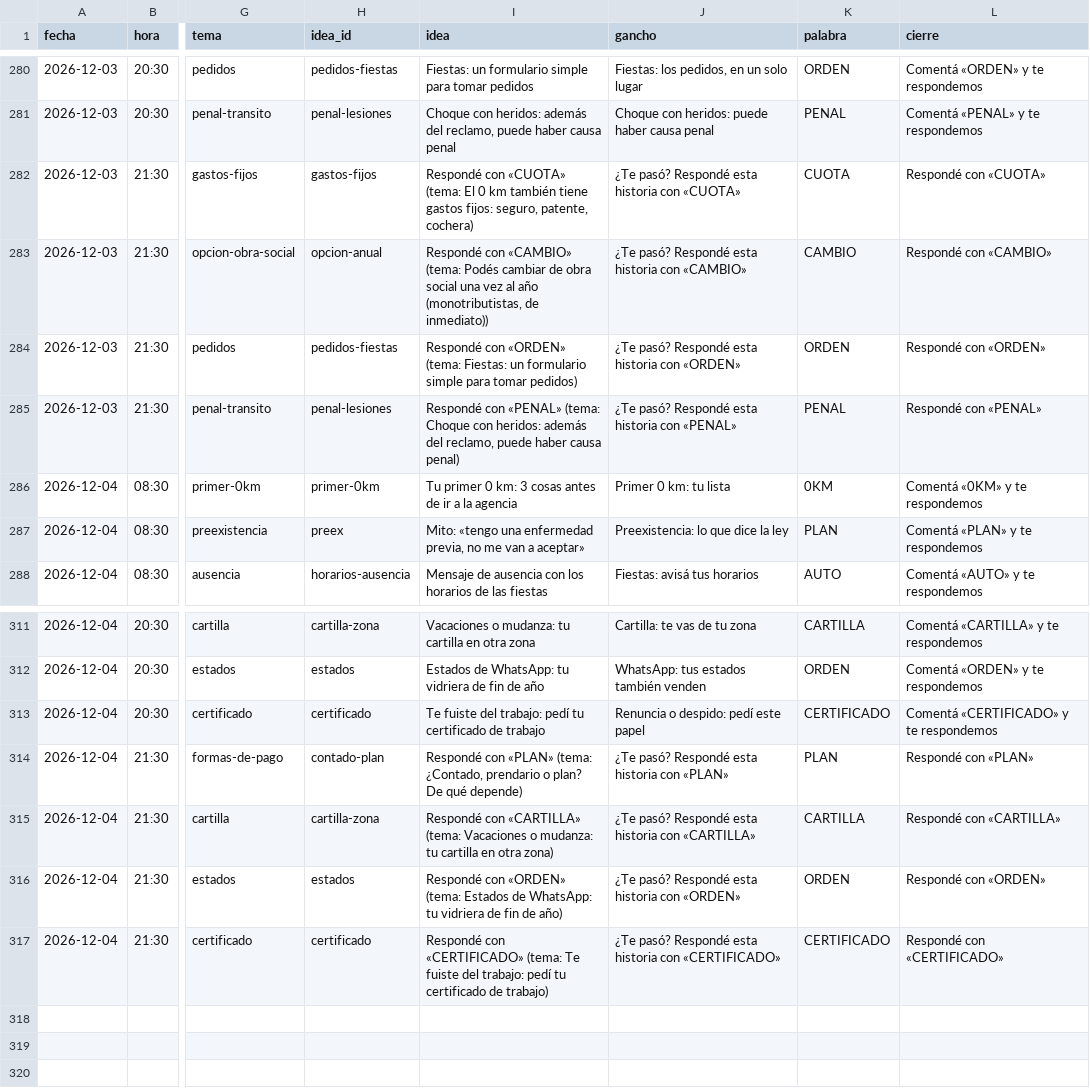
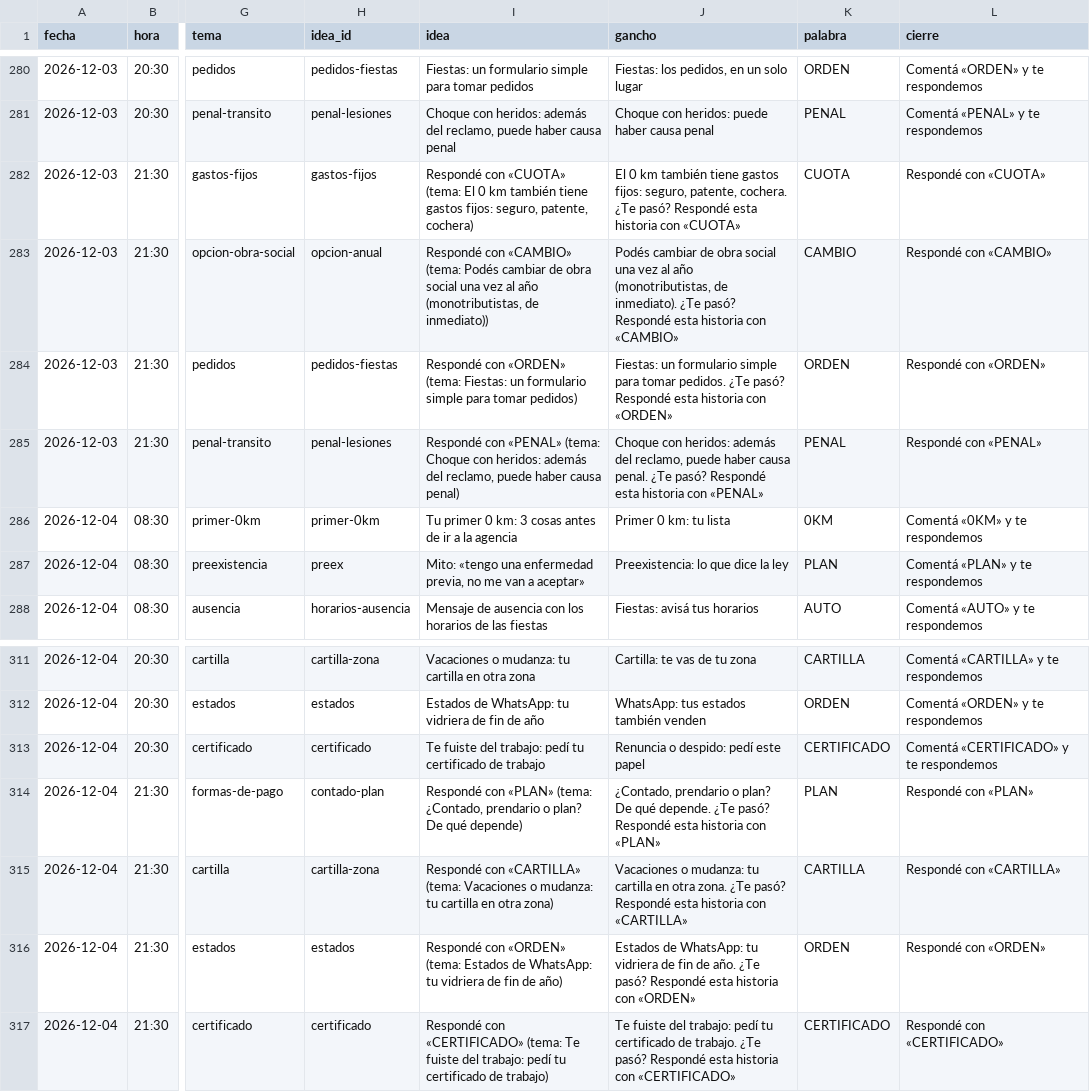
Before and after one commit to EzequielGonz/LEGAL-CRM, a CSV file: docs/redes/calendario-2511-0412/calendario.csv, drawn as a sheet; only a part is shown, gaps mark what is left out; the diff covers the shown part only; the diff names each change by its address in the sheet, - before the commit and + after, or states it on an @@ line.

```diff
--- a/docs/redes/calendario-2511-0412/calendario.csv
+++ b/docs/redes/calendario-2511-0412/calendario.csv
-J282 (gancho): ¿Te pasó?…
+J282 (gancho): El 0 km también tiene gastos fijos: seguro, patente, cochera. ¿Te pasó?…
-J283 (gancho): ¿Te pasó?…
+J283 (gancho): Podés cambiar de obra social una vez al año (monotributistas, de inmediato). ¿Te pasó?…
-J284 (gancho): ¿Te pasó?…
+J284 (gancho): Fiestas: un formulario simple para tomar pedidos. ¿Te pasó?…
-J285 (gancho): ¿Te pasó?…
+J285 (gancho): Choque con heridos: además del reclamo, puede haber causa penal. ¿Te pasó?…
-J314 (gancho): ¿Te pasó?…
+J314 (gancho): ¿Contado, prendario o plan? De qué depende. ¿Te pasó?…
-J315 (gancho): ¿Te pasó?…
+J315 (gancho): Vacaciones o mudanza: tu cartilla en otra zona. ¿Te pasó?…
-J316 (gancho): ¿Te pasó?…
+J316 (gancho): Estados de WhatsApp: tu vidriera de fin de año. ¿Te pasó?…
-J317 (gancho): ¿Te pasó?…
+J317 (gancho): Te fuiste del trabajo: pedí tu certificado de trabajo. ¿Te pasó?…
```
Also changed, not shown: 32 edited cells elsewhere in this file, 2 other files.
